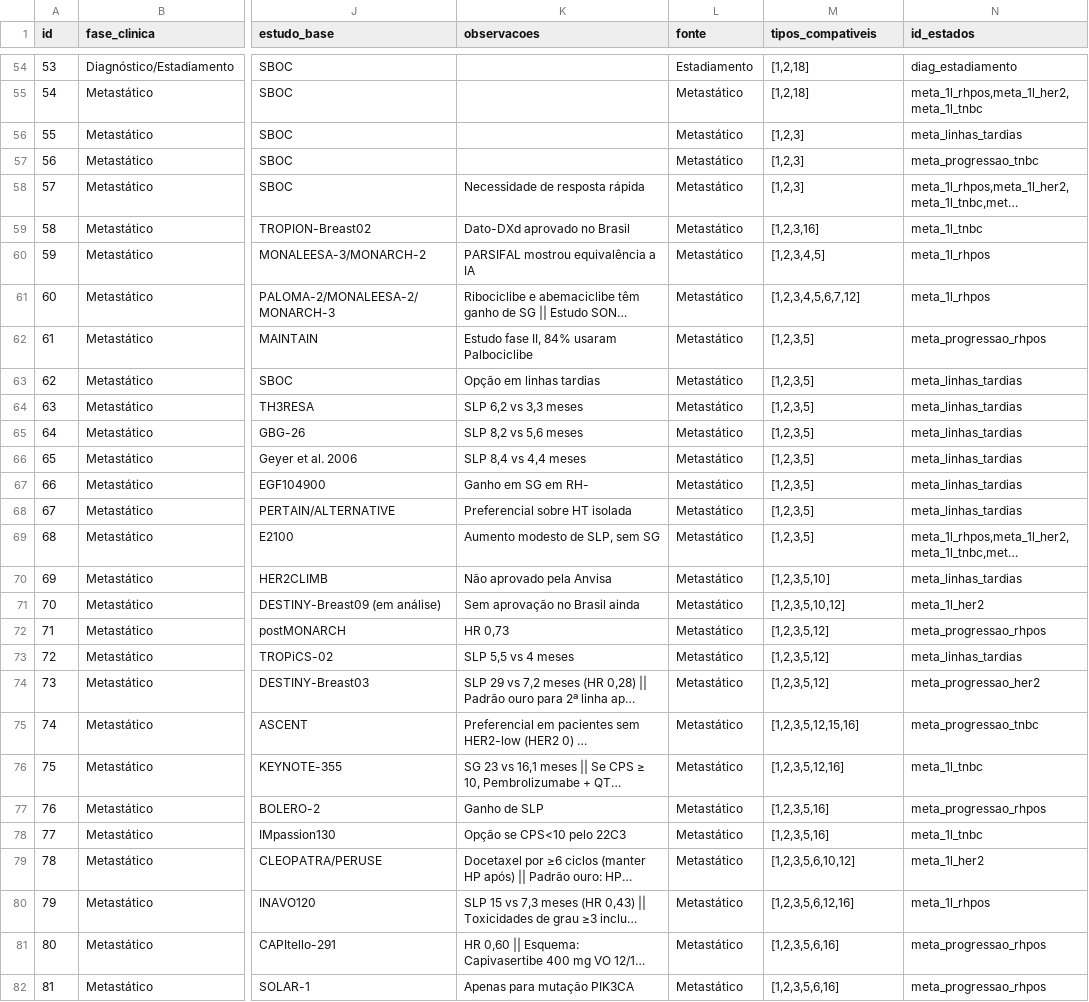
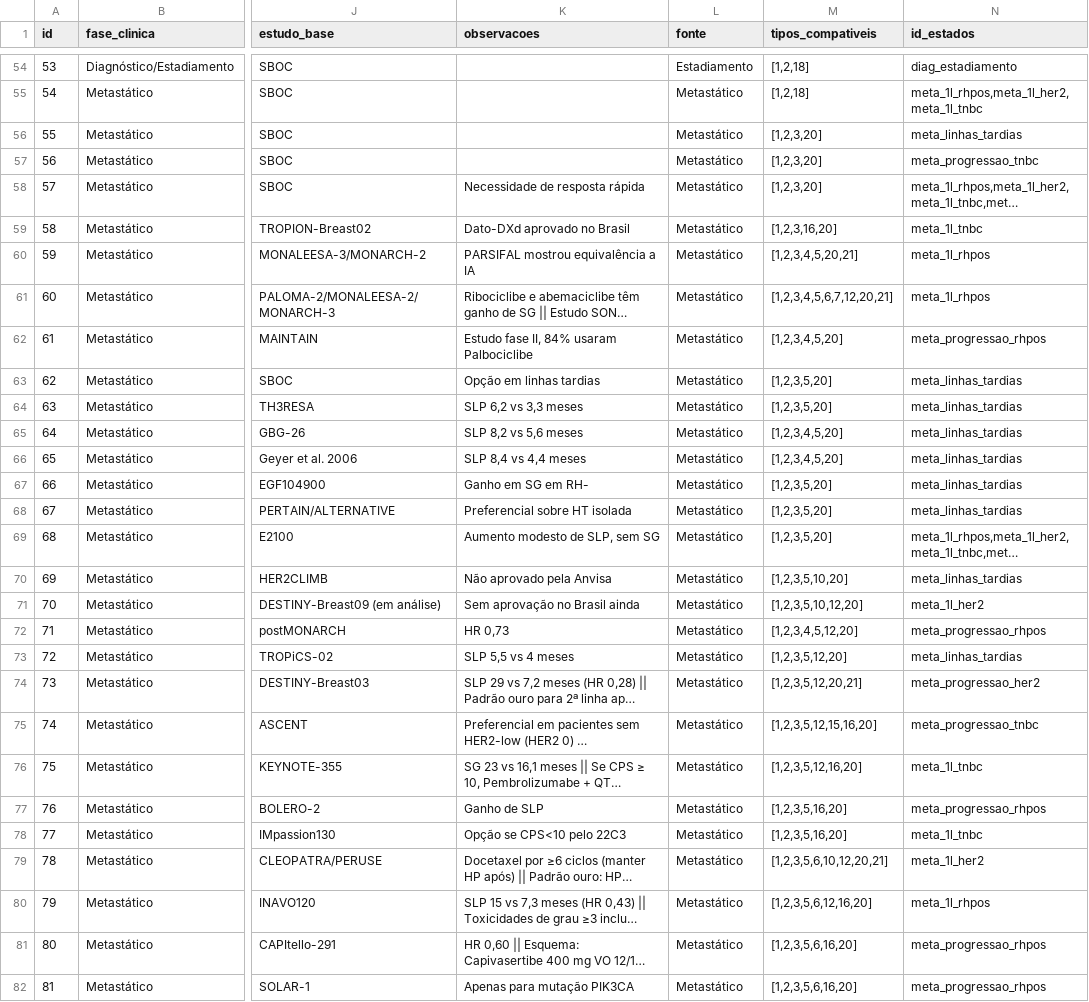
Before and after one commit to RafaDdS/OncoGuIA_Wiki, a CSV file: data/recomendations.csv, drawn as a sheet; only a part is shown, gaps mark what is left out; long unchanged cells end in …; the diff covers the shown part only; the diff names each change by its address in the sheet, - before the commit and + after, or states it on an @@ line.

```diff
--- a/data/recomendations.csv
+++ b/data/recomendations.csv
-M56:M58 (tipos_compativeis): [1,2,3]
+M56:M58 (tipos_compativeis): [1,2,3,20]
-M59 (tipos_compativeis): [1,2,3,16]
+M59 (tipos_compativeis): [1,2,3,16,20]
-M60 (tipos_compativeis): [1,2,3,4,5]
+M60 (tipos_compativeis): [1,2,3,4,5,20,21]
-M61 (tipos_compativeis): [1,2,3,4,5,6,7,12]
+M61 (tipos_compativeis): [1,2,3,4,5,6,7,12,20,21]
-M62 (tipos_compativeis): [1,2,3,5]
+M62 (tipos_compativeis): [1,2,3,4,5,20]
-M63:M64 (tipos_compativeis): [1,2,3,5]
+M63:M64 (tipos_compativeis): [1,2,3,5,20]
-M65:M66 (tipos_compativeis): [1,2,3,5]
+M65:M66 (tipos_compativeis): [1,2,3,4,5,20]
-M67:M69 (tipos_compativeis): [1,2,3,5]
+M67:M69 (tipos_compativeis): [1,2,3,5,20]
-M70 (tipos_compativeis): [1,2,3,5,10]
+M70 (tipos_compativeis): [1,2,3,5,10,20]
-M71 (tipos_compativeis): [1,2,3,5,10,12]
+M71 (tipos_compativeis): [1,2,3,5,10,12,20]
-M72 (tipos_compativeis): [1,2,3,5,12]
+M72 (tipos_compativeis): [1,2,3,4,5,12,20]
-M73 (tipos_compativeis): [1,2,3,5,12]
+M73 (tipos_compativeis): [1,2,3,5,12,20]
-M74 (tipos_compativeis): [1,2,3,5,12]
+M74 (tipos_compativeis): [1,2,3,5,12,20,21]
-M75 (tipos_compativeis): [1,2,3,5,12,15,16]
+M75 (tipos_compativeis): [1,2,3,5,12,15,16,20]
-M76 (tipos_compativeis): [1,2,3,5,12,16]
+M76 (tipos_compativeis): [1,2,3,5,12,16,20]
-M77:M78 (tipos_compativeis): [1,2,3,5,16]
+M77:M78 (tipos_compativeis): [1,2,3,5,16,20]
-M79 (tipos_compativeis): [1,2,3,5,6,10,12]
+M79 (tipos_compativeis): [1,2,3,5,6,10,12,20,21]
-M80 (tipos_compativeis): [1,2,3,5,6,12,16]
+M80 (tipos_compativeis): [1,2,3,5,6,12,16,20]
-M81:M82 (tipos_compativeis): [1,2,3,5,6,16]
+M81:M82 (tipos_compativeis): [1,2,3,5,6,16,20]
```
Also changed, not shown: 21 edited cells elsewhere in this file, 23 other files.
